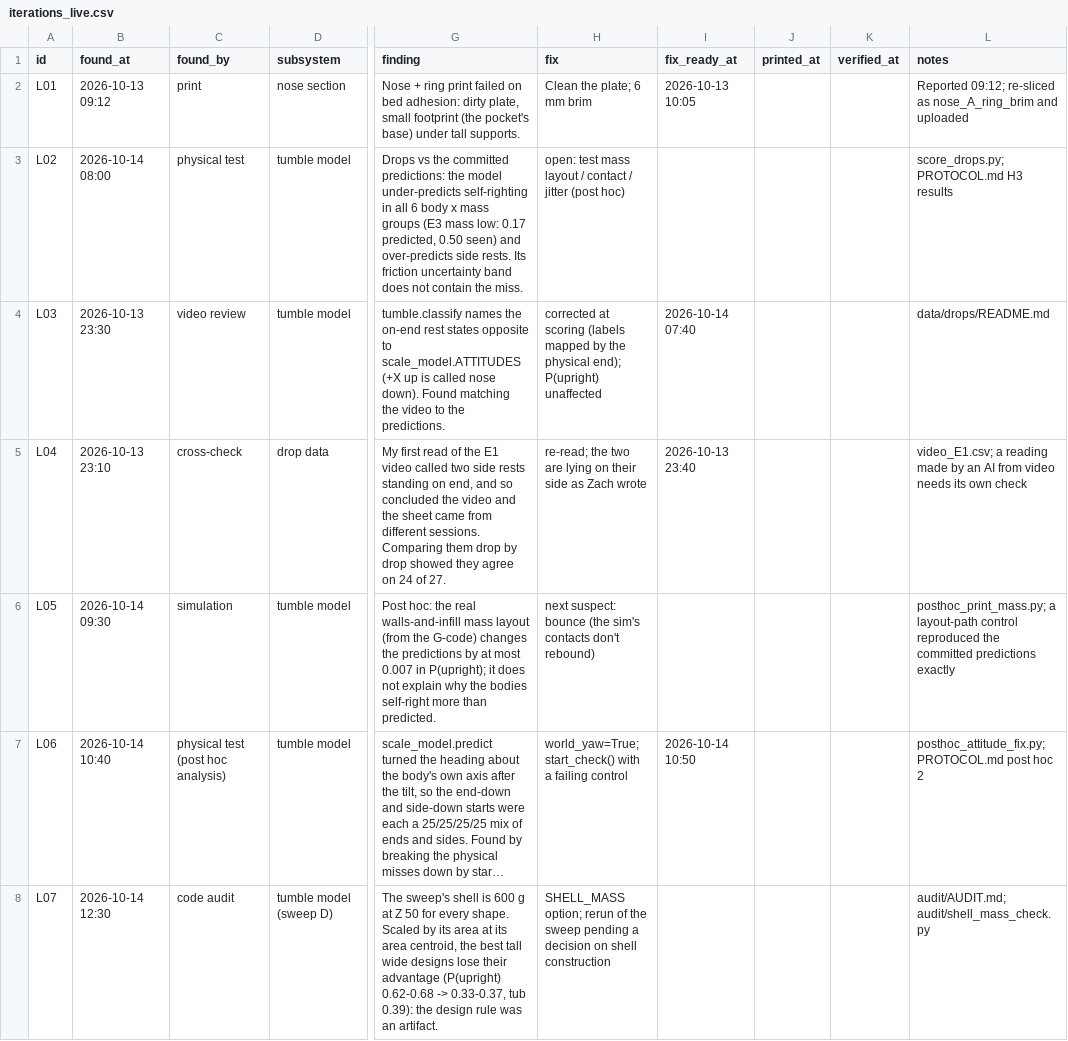
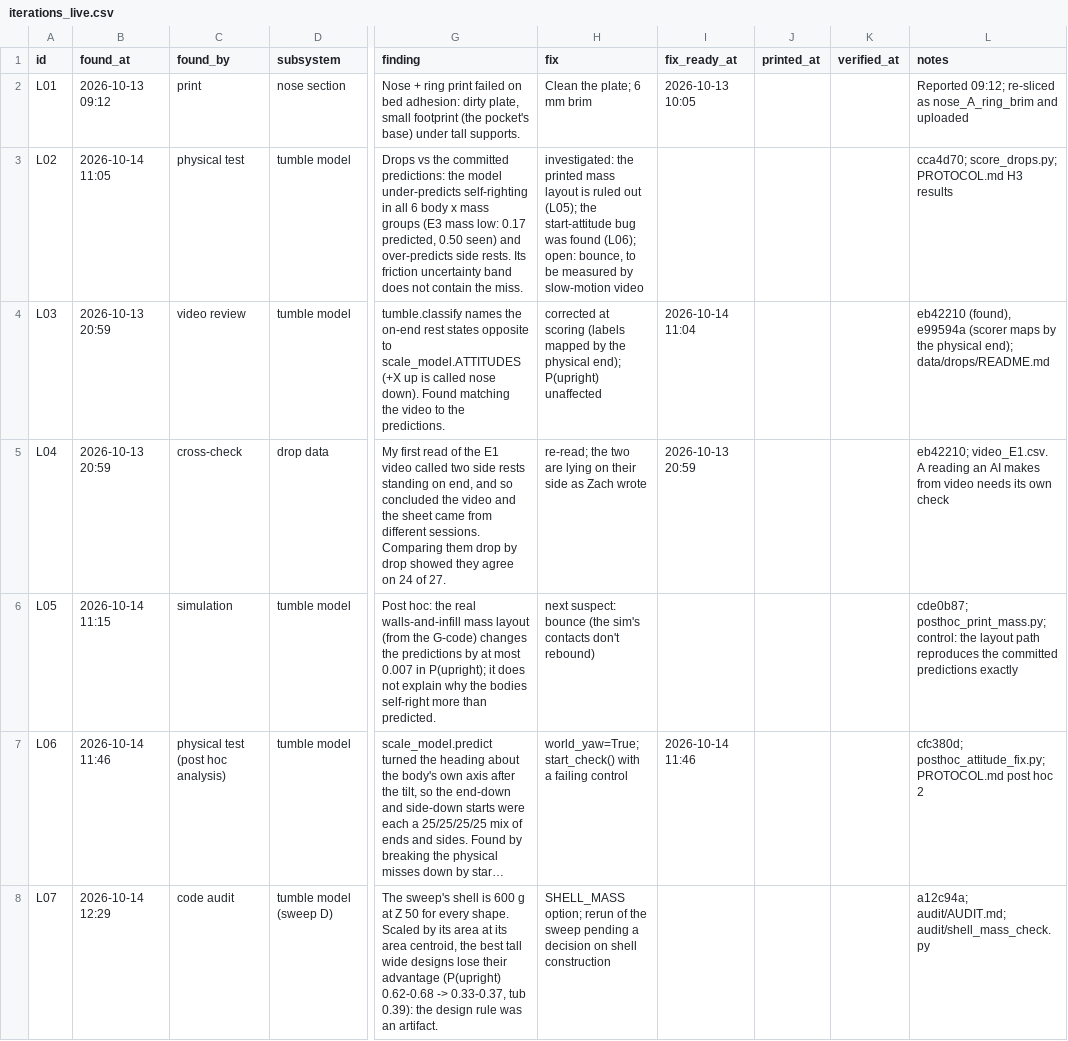
Before and after one commit to ZacharyShaver/FPVTank_Prototype, a CSV file: research/data/iterations_live.csv, drawn as a sheet; only a part is shown, gaps mark what is left out; long unchanged cells end in …; the diff names each change by its address in the sheet, - before the commit and + after, or states it on an @@ line.

```diff
--- a/research/data/iterations_live.csv
+++ b/research/data/iterations_live.csv
-B3 (found_at): 2026-10-14 08:00
+B3 (found_at): 2026-10-14 11:05
-H3 (fix): open: test mass layout / contact / jitter (post hoc)
+H3 (fix): investigated: the printed mass layout is ruled out (L05); the start-attitude bug was found (L06); open: bounce, to be measured by slow-motion video
-L3 (notes): score_drops.py; PROTOCOL.md H3 results
+L3 (notes): cca4d70; score_drops.py; PROTOCOL.md H3 results
-B4 (found_at): 2026-10-13 23:30
+B4 (found_at): 2026-10-13 20:59
-I4 (fix_ready_at): 2026-10-14 07:40
+I4 (fix_ready_at): 2026-10-14 11:04
-L4 (notes): data/drops/README.md
+L4 (notes): eb42210 (found), e99594a (scorer maps by the physical end); data/drops/README.md
-B5 (found_at): 2026-10-13 23:10
+B5 (found_at): 2026-10-13 20:59
-I5 (fix_ready_at): 2026-10-13 23:40
+I5 (fix_ready_at): 2026-10-13 20:59
-L5 (notes): video_E1.csv; a reading made by an AI from video…
+L5 (notes): eb42210; video_E1.csv. A reading an AI makes from video…
-B6 (found_at): 2026-10-14 09:30
+B6 (found_at): 2026-10-14 11:15
-L6 (notes): posthoc_print_mass.py; a layout-path control reproduced the committed…
+L6 (notes): cde0b87; posthoc_print_mass.py; control: the layout path reproduces the committed…
-B7 (found_at): 2026-10-14 10:40
+B7 (found_at): 2026-10-14 11:46
-I7 (fix_ready_at): 2026-10-14 10:50
+I7 (fix_ready_at): 2026-10-14 11:46
-L7 (notes): posthoc_attitude_fix.py; PROTOCOL.md…
+L7 (notes): cfc380d; posthoc_attitude_fix.py; PROTOCOL.md…
-B8 (found_at): 2026-10-14 12:30
+B8 (found_at): 2026-10-14 12:29
-L8 (notes): audit/AUDIT.md; audit/shell_mass_check.py
+L8 (notes): a12c94a; audit/AUDIT.md; audit/shell_mass_check.py
```
Also changed, not shown: 1 other file.
